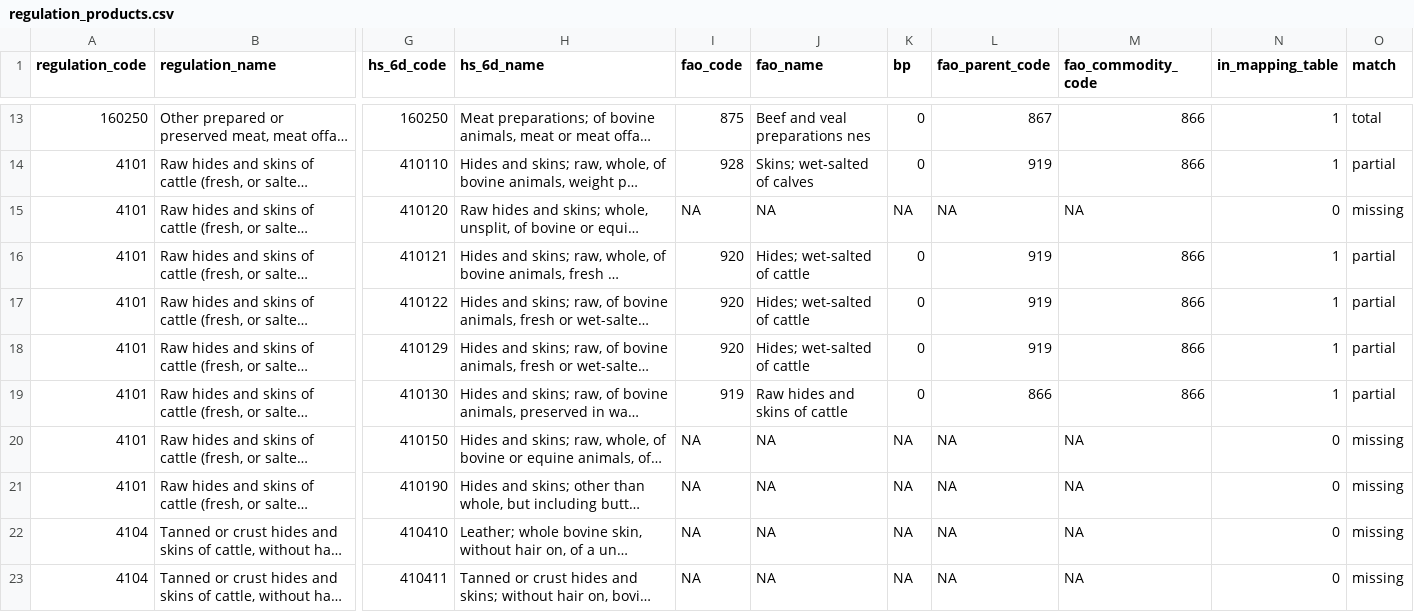
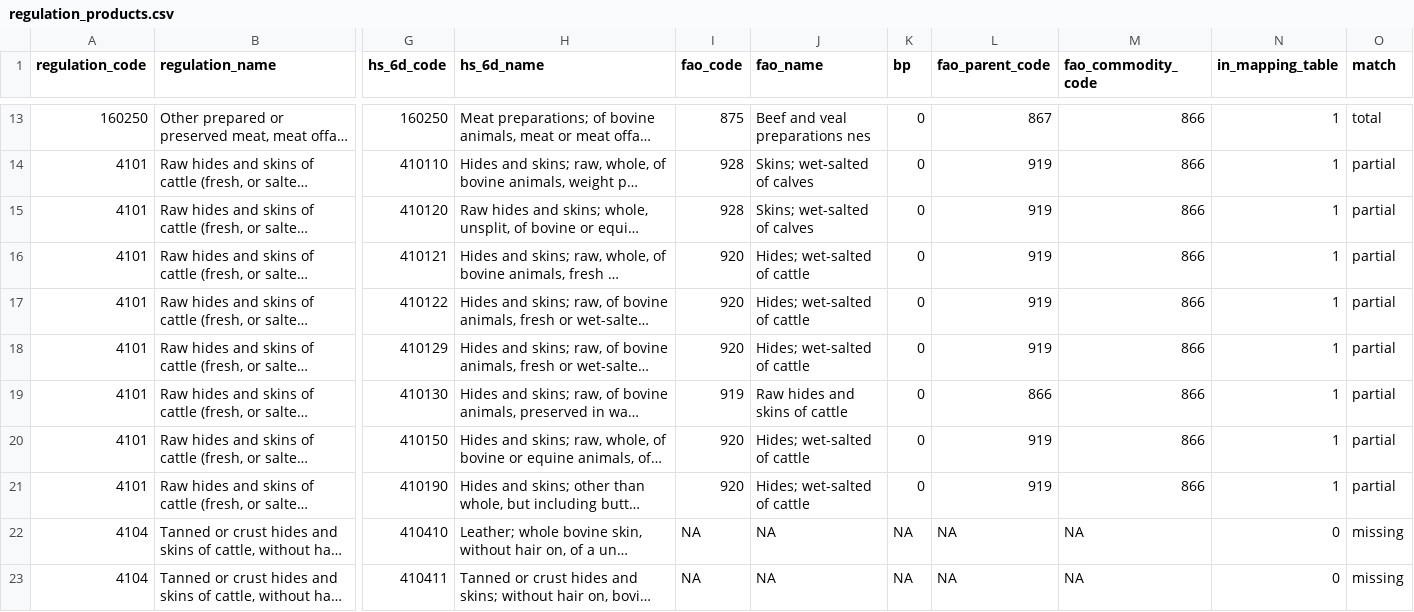
Before and after one commit to paulrougieux/biotrade, a CSV file: biotrade/config_data/regulation_products.csv, drawn as a sheet; only a part is shown, gaps mark what is left out; long unchanged cells end in …; the diff names each change by its address in the sheet, - before the commit and + after, or states it on an @@ line.

Commit message:
#130 added 41020, 410150, 410190 product codes to mapping table

```diff
--- a/biotrade/config_data/regulation_products.csv
+++ b/biotrade/config_data/regulation_products.csv
-I15 (fao_code): NA
+I15 (fao_code): 928
-J15 (fao_name): NA
+J15 (fao_name): Skins; wet-salted of calves
-K15 (bp): NA
+K15 (bp): 0
-L15 (fao_parent_code): NA
+L15 (fao_parent_code): 919
-M15 (fao_commodity_code): NA
+M15 (fao_commodity_code): 866
-N15 (in_mapping_table): 0
+N15 (in_mapping_table): 1
-O15 (match): missing
+O15 (match): partial
-I20:I21 (fao_code): NA
+I20:I21 (fao_code): 920
-J20:J21 (fao_name): NA
+J20:J21 (fao_name): Hides; wet-salted of cattle
-K20:K21 (bp): NA
+K20:K21 (bp): 0
-L20:L21 (fao_parent_code): NA
+L20:L21 (fao_parent_code): 919
-M20:M21 (fao_commodity_code): NA
+M20:M21 (fao_commodity_code): 866
-N20:N21 (in_mapping_table): 0
+N20:N21 (in_mapping_table): 1
-O20:O21 (match): missing
+O20:O21 (match): partial
```
Also changed, not shown: biotrade/config_data/comtrade_faostat_product_mapping.csv.
